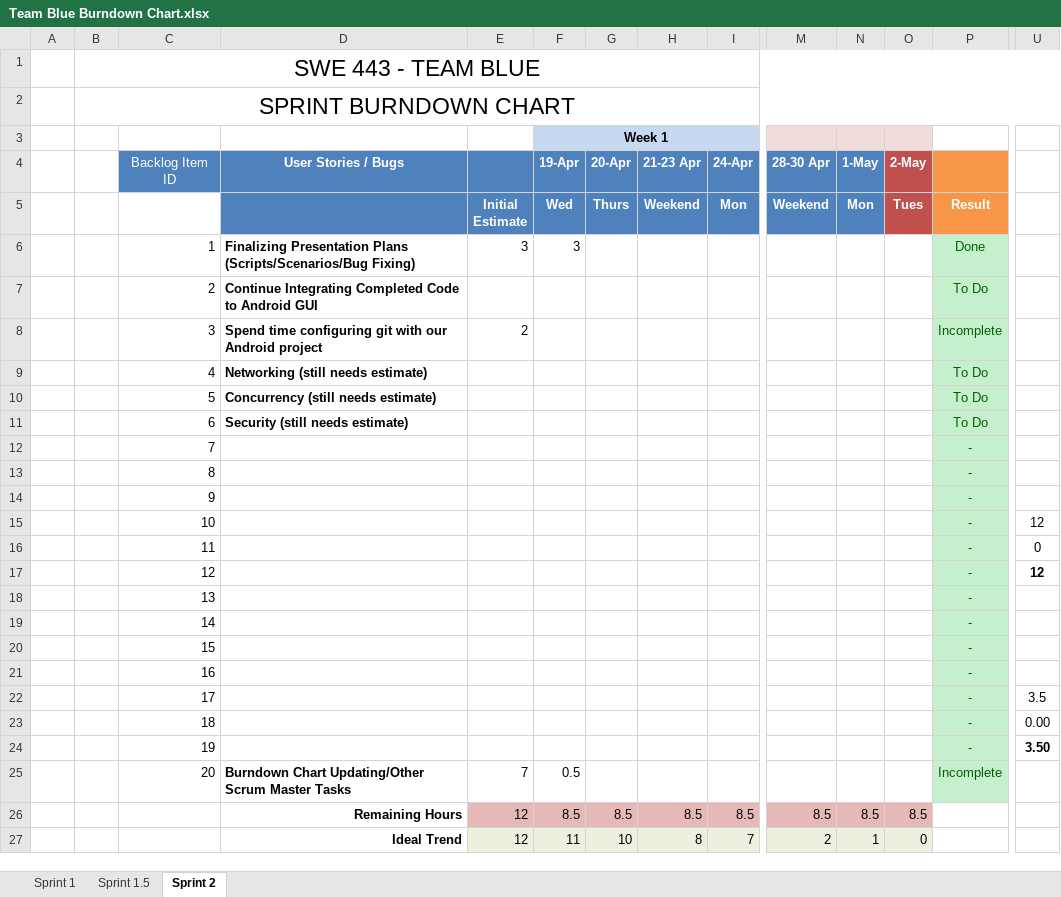
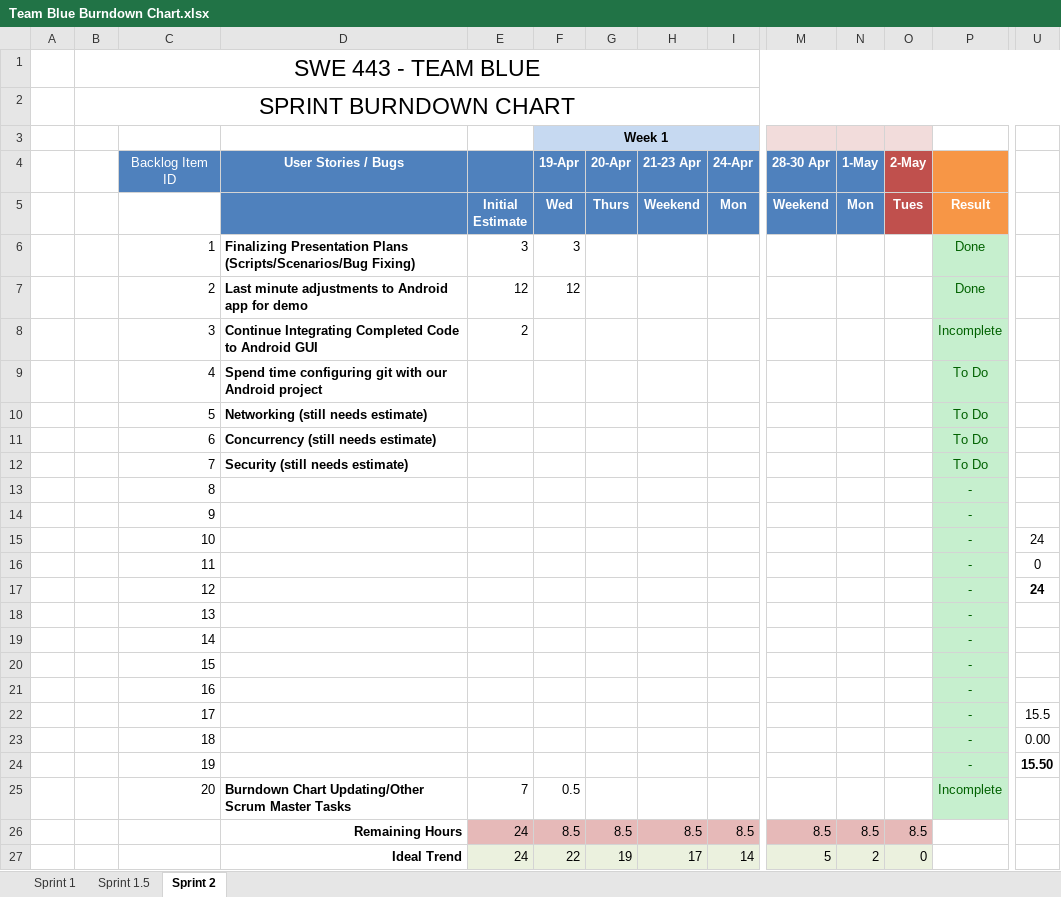
Before and after one commit to bbui1997/SWE443BankSystemBlue, an Excel workbook: burndown/Team Blue Burndown Chart.xlsx, sheet Sprint 2, drawn as a sheet; only a part is shown, gaps mark what is left out; values as stored, in another font and other column widths than the file's, no borders; charts and pictures and conditional formats not drawn; removed rows and columns are numbered as before the commit, all else as after; rows hold the shown columns only; the diff names each change by its address in the sheet, - before the commit and + after, or states it on an @@ line.

```diff
--- a/burndown/Team Blue Burndown Chart.xlsx (sheet Sprint 2)
+++ b/burndown/Team Blue Burndown Chart.xlsx (sheet Sprint 2)
-D7 (User Stories / Bugs): Continue Integrating Completed Code to Android GUI
+D7 (User Stories / Bugs): Last minute adjustments to Android app for demo
-E7: (empty)
+E7: 12
-F7 (19-Apr): (empty)
+F7 (19-Apr): 12
-P7: To Do
+P7: Done
-D8 (User Stories / Bugs): Spend time configuring git with our Android project
+D8 (User Stories / Bugs): Continue Integrating Completed Code to Android GUI
-D9 (User Stories / Bugs): Networking (still needs estimate)
+D9 (User Stories / Bugs): Spend time configuring git with our Android project
-D10 (User Stories / Bugs): Concurrency (still needs estimate)
+D10 (User Stories / Bugs): Networking (still needs estimate)
-D11 (User Stories / Bugs): Security (still needs estimate)
+D11 (User Stories / Bugs): Concurrency (still needs estimate)
-D12 (User Stories / Bugs): (empty)
+D12 (User Stories / Bugs): Security (still needs estimate)
-P12: -
+P12: To Do
-U15: 12
+U15: 24
-U17: 12
+U17: 24
-U22: 3.5
+U22: 15.5
-U24: 3.50
+U24: 15.50
-E26: 12
+E26: 24
-row 27:  |  |  | Ideal Trend | 12 | 11 | 10 | 8 | 7 | 2 | 1 | 0
+row 27:  |  |  | Ideal Trend | 24 | 22 | 19 | 17 | 14 | 5 | 2 | 0
```
Also changed, not shown: sheet Sprint 1.5, charts or pictures.
